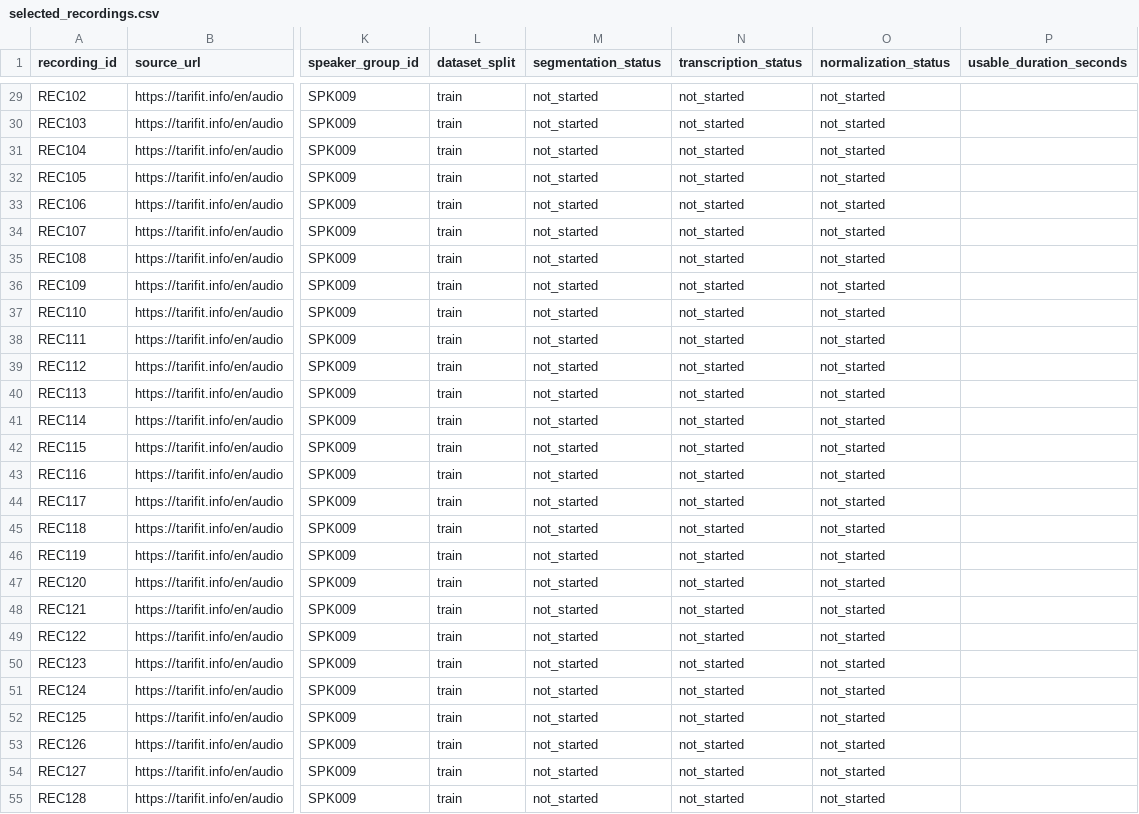
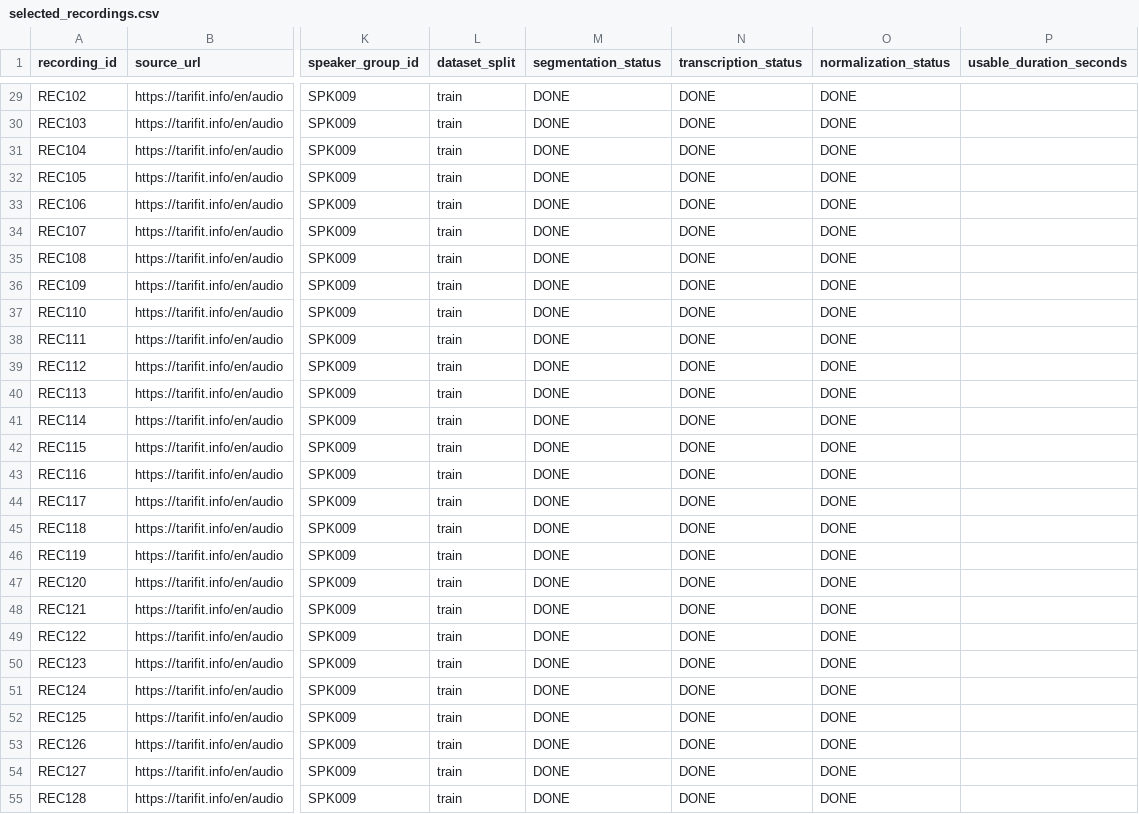
Before and after one commit to raniaasbaii/tarifit_asr_tfm, a CSV file: data/metadata/selected_recordings.csv, drawn as a sheet; only a part is shown, gaps mark what is left out; the diff covers the shown part only; the diff names each change by its address in the sheet, - before the commit and + after, or states it on an @@ line.

```diff
--- a/data/metadata/selected_recordings.csv
+++ b/data/metadata/selected_recordings.csv
-M29:M55 (segmentation_status): not_started
+M29:M55 (segmentation_status): DONE
-N29:N55 (transcription_status): not_started
+N29:N55 (transcription_status): DONE
-O29:O55 (normalization_status): not_started
+O29:O55 (normalization_status): DONE
```
Also changed, not shown: 1 added row and 82 edited cells elsewhere in this file, data/metadata/recordings.csv, 11 other files.
